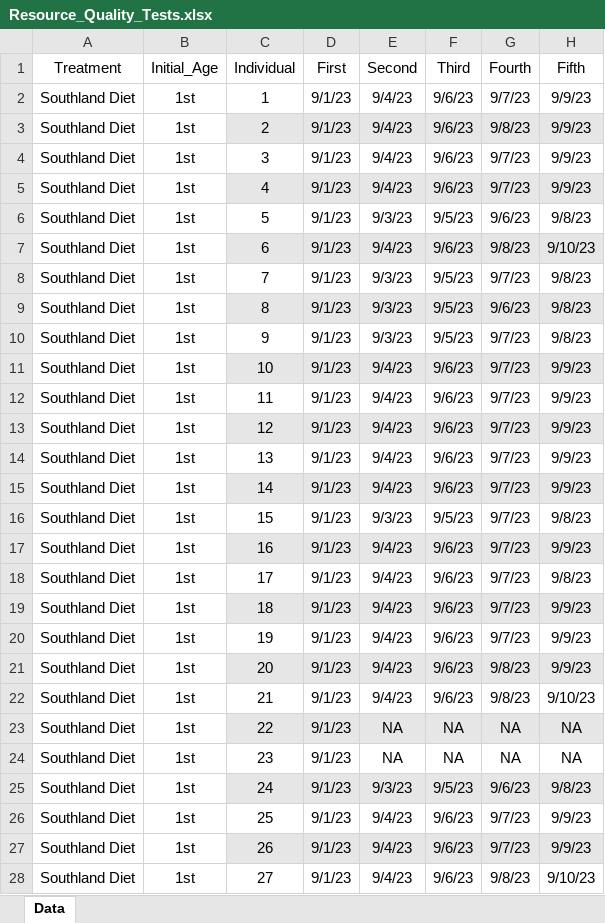
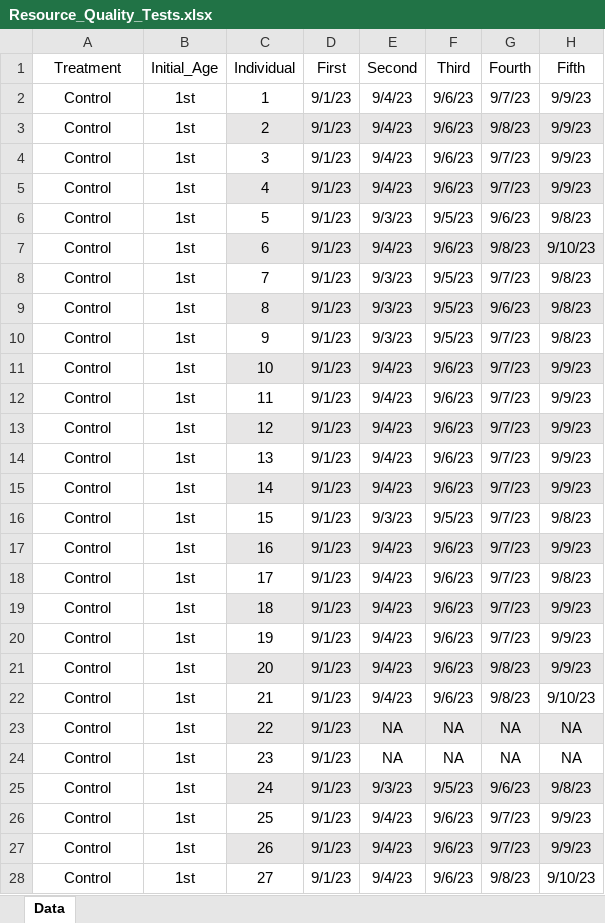
Before and after one commit to kcosta3/kaleproject, an Excel workbook: Resource_Quality_Tests.xlsx, sheet Data, drawn as a sheet; only a part is shown; values as stored, in another font and other column widths than the file's, no borders; charts and pictures not drawn; the diff covers the shown part only; the diff names each change by its address in the sheet, - before the commit and + after, or states it on an @@ line.

Commit message:
data, code, histograms

```diff
--- a/Resource_Quality_Tests.xlsx (sheet Data)
+++ b/Resource_Quality_Tests.xlsx (sheet Data)
-A2:A28 (Treatment): Southland Diet
+A2:A28 (Treatment): Control
```
Also changed, not shown: 186 edited cells elsewhere in this sheet, 2 other files.
